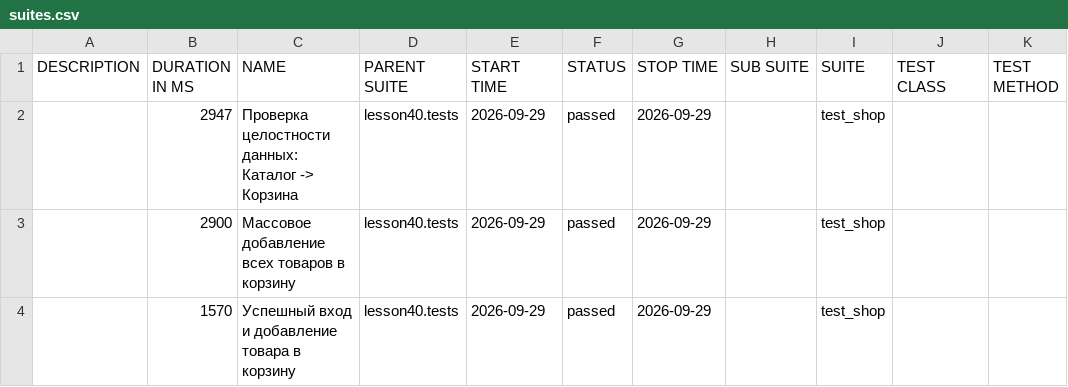
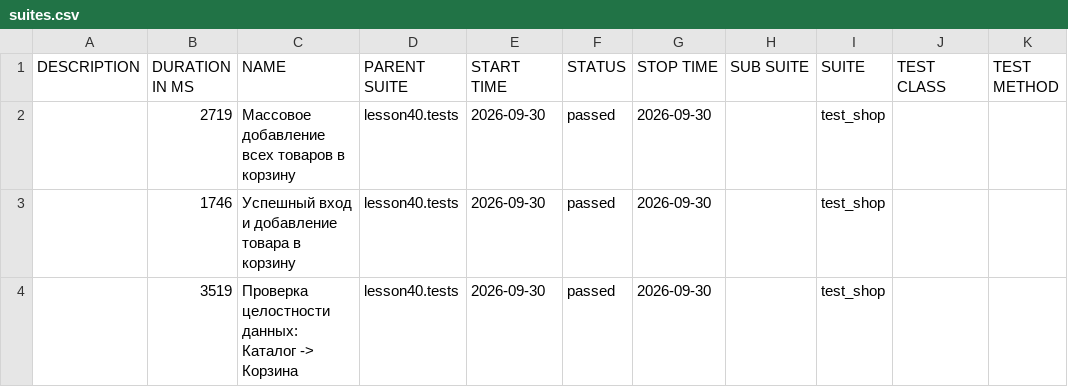
Before and after one commit to marinadieulina-droid/automation, a CSV file: data/suites.csv, drawn as a sheet.

```diff
--- a/data/suites.csv
+++ b/data/suites.csv
@@ -1,4 +1,4 @@
 "DESCRIPTION","DURATION IN MS","NAME","PARENT SUITE","START TIME","STATUS","STOP TIME","SUB SUITE","SUITE","TEST CLASS","TEST METHOD"
-"","2947","Проверка целостности данных: Каталог -> Корзина","lesson40.tests","2026-09-29","passed","2026-09-29","","test_shop","",""
-"","2900","Массовое добавление всех товаров в корзину","lesson40.tests","2026-09-29","passed","2026-09-29","","test_shop","",""
-"","1570","Успешный вход и добавление товара в корзину","lesson40.tests","2026-09-29","passed","2026-09-29","","test_shop","",""
+"","2719","Массовое добавление всех товаров в корзину","lesson40.tests","2026-09-30","passed","2026-09-30","","test_shop","",""
+"","1746","Успешный вход и добавление товара в корзину","lesson40.tests","2026-09-30","passed","2026-09-30","","test_shop","",""
+"","3519","Проверка целостности данных: Каталог -> Корзина","lesson40.tests","2026-09-30","passed","2026-09-30","","test_shop","",""
```
Also changed, not shown: 24 other files.
